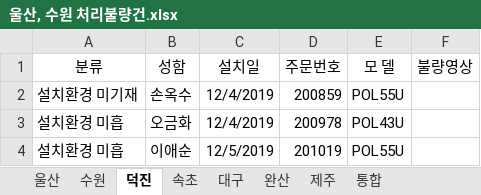
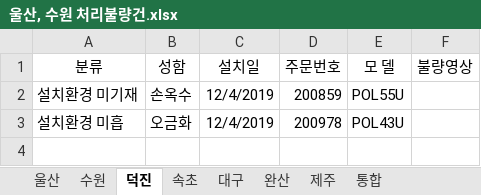
Before and after one commit to ChoJaeHwan/jungdong, an Excel workbook: 울산, 수원 처리불량건.xlsx, sheet 덕진, drawn as a sheet; values as stored, in another font and other column widths than the file's, no borders; the diff names each change by its address in the sheet, - before the commit and + after, or states it on an @@ line.

Commit message:
Revert "덕진 - 금요일"
This reverts commit ca48ddcf723af2045c8e34cf76481c3ae836dc99.

```diff
--- a/울산, 수원 처리불량건.xlsx (sheet 덕진)
+++ b/울산, 수원 처리불량건.xlsx (sheet 덕진)
-row 4: 설치환경 미흡 | 이애순 | 12/5/2019 | 201019 | POL55U
```
